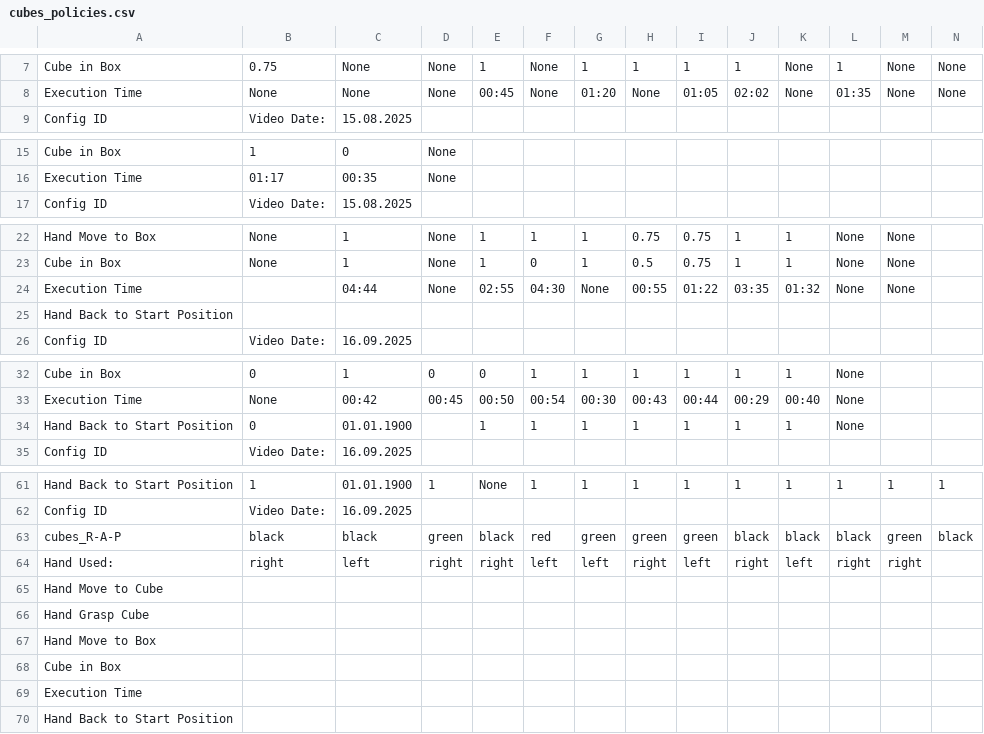
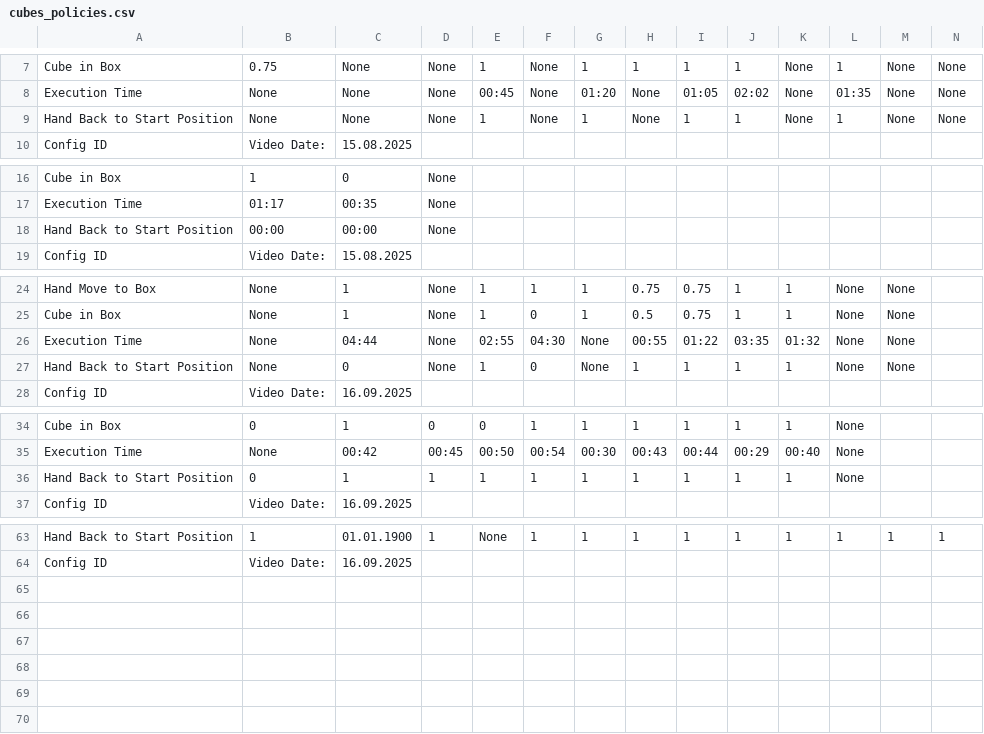
Before and after one commit to kuehnrobin/unitree_IL_lerobot, a CSV file: plot_wandb/cubes_policies.csv, drawn as a sheet; only a part is shown, gaps mark what is left out; removed rows and columns are numbered as before the commit, all else as after; rows hold the shown columns only; the diff names each change by its address in the sheet, - before the commit and + after, or states it on an @@ line.

Commit message:
feat: add new return to home position data to cubes

```diff
--- a/plot_wandb/cubes_policies.csv
+++ b/plot_wandb/cubes_policies.csv
+row 9: Hand Back to Start Position | None | None | None | 1 | None | 1 | None | 1 | 1 | None | 1 | None | None
+row 18: Hand Back to Start Position | 00:00 | 00:00 | None
-B26: (empty)
+B26: None
-row 25: Hand Back to Start Position
+row 27: Hand Back to Start Position | None | 0 | None | 1 | 0 | None | 1 | 1 | 1 | 1 | None | None
-C36: 01.01.1900
+C36: 1
-D36: (empty)
+D36: 1
-row 63: cubes_R-A-P | black | black | green | black | red | green | green | green | black | black | black | green | black
-row 64: Hand Used: | right | left | right | right | left | left | right | left | right | left | right | right
-row 65: Hand Move to Cube
-row 66: Hand Grasp Cube
-row 67: Hand Move to Box
-row 68: Cube in Box
-row 69: Execution Time
-row 70: Hand Back to Start Position
```
